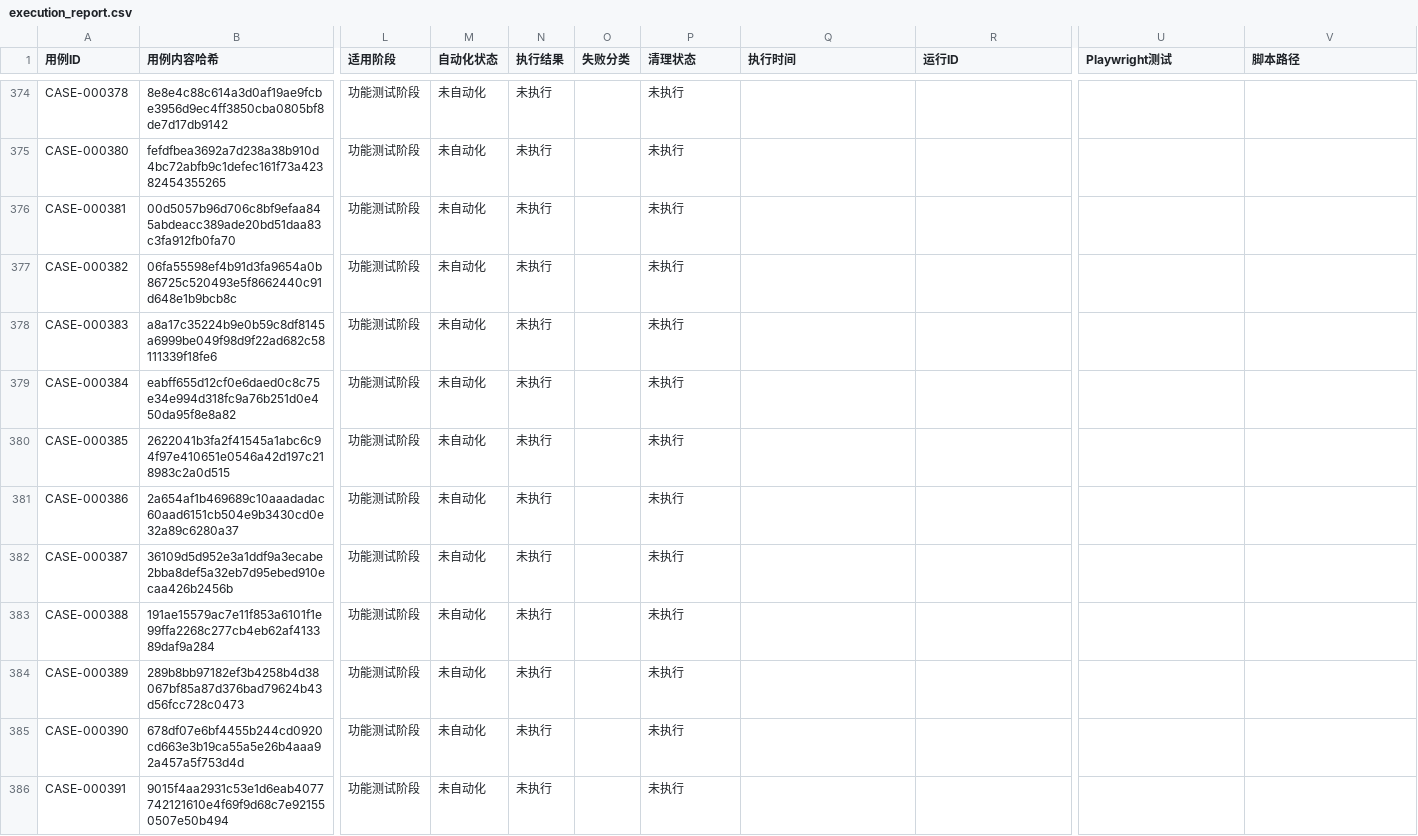
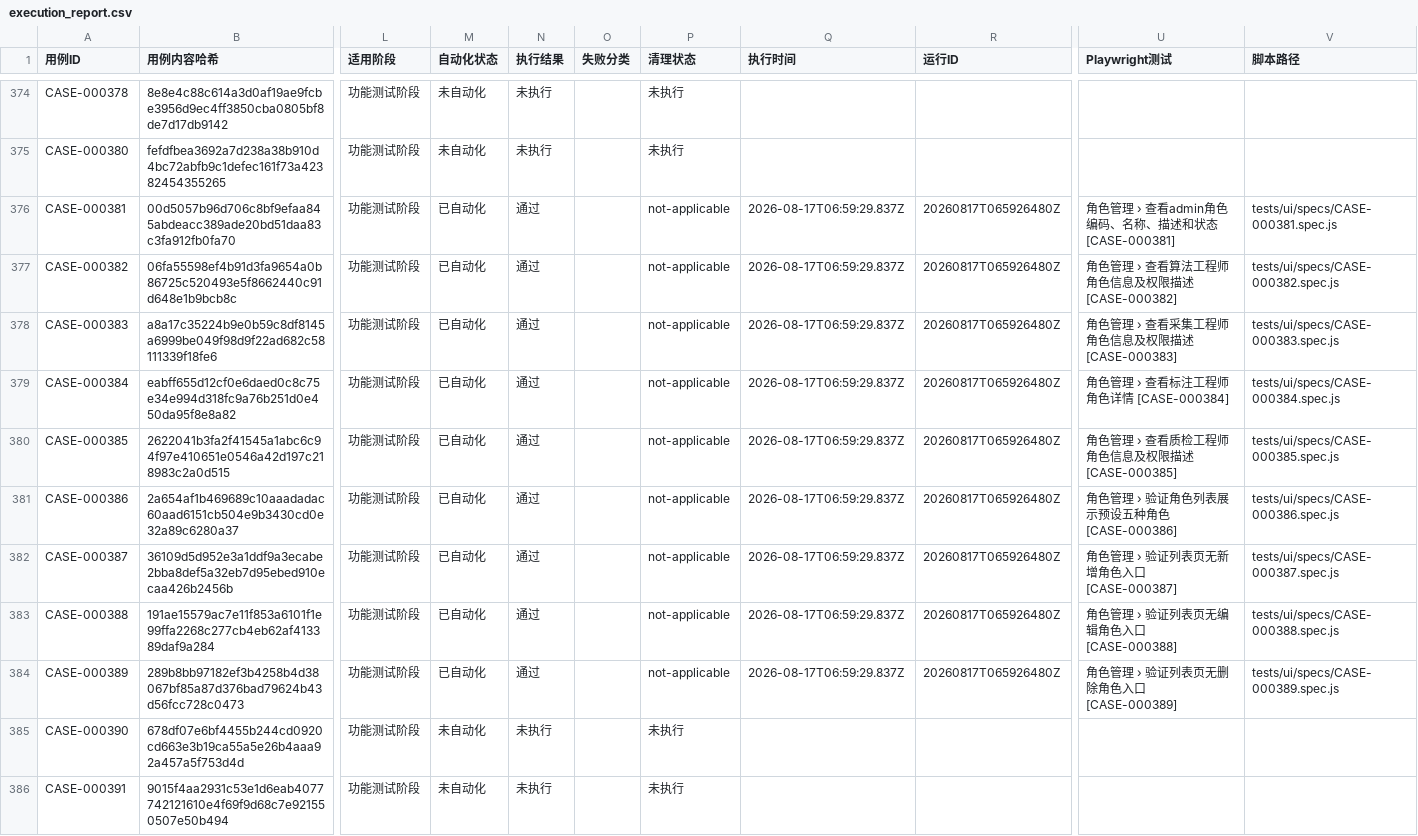
Before and after one commit to lin23yucheng/Agent_explore_test, a CSV file: reports/execution_report.csv, drawn as a sheet; only a part is shown, gaps mark what is left out; the diff names each change by its address in the sheet, - before the commit and + after, or states it on an @@ line.

Commit message:
feat(tests): 添加角色管理测试用例
- 在automation-registry.json中注册了9个新的角色管理测试用例(CASE-000381到CASE-000389)
- 添加了CASE-000381的合同文件，定义角色管理测试的前置条件、步骤和断言
- 添加了CASE-000381的审计文件，记录测试覆盖率和实现细节
- 创建了CASE-000381的Playwright测试脚本，验证admin角色信息显示
- 添加了CASE-000382-CASE-00384的合同、审计文件和测试脚本，覆盖算法工程师、采集工程师、标注工程师角色验证
- 更新了自动化测试注册表的时间戳和哈希值信息

```diff
--- a/reports/execution_report.csv
+++ b/reports/execution_report.csv
-M376:M384 (自动化状态): 未自动化
+M376:M384 (自动化状态): 已自动化
-N376:N384 (执行结果): 未执行
+N376:N384 (执行结果): 通过
-P376:P384 (清理状态): 未执行
+P376:P384 (清理状态): not-applicable
-Q376:Q384 (执行时间): (empty)
+Q376:Q384 (执行时间): 2026-08-17T06:59:29.837Z
-R376:R384 (运行ID): (empty)
+R376:R384 (运行ID): 20260817T065926480Z
-U376 (Playwright测试): (empty)
+U376 (Playwright测试): 角色管理 › 查看admin角色编码、名称、描述和状态 [CASE-000381]
-V376 (脚本路径): (empty)
+V376 (脚本路径): tests/ui/specs/CASE-000381.spec.js
-U377 (Playwright测试): (empty)
+U377 (Playwright测试): 角色管理 › 查看算法工程师角色信息及权限描述 [CASE-000382]
-V377 (脚本路径): (empty)
+V377 (脚本路径): tests/ui/specs/CASE-000382.spec.js
-U378 (Playwright测试): (empty)
+U378 (Playwright测试): 角色管理 › 查看采集工程师角色信息及权限描述 [CASE-000383]
-V378 (脚本路径): (empty)
+V378 (脚本路径): tests/ui/specs/CASE-000383.spec.js
-U379 (Playwright测试): (empty)
+U379 (Playwright测试): 角色管理 › 查看标注工程师角色详情 [CASE-000384]
-V379 (脚本路径): (empty)
+V379 (脚本路径): tests/ui/specs/CASE-000384.spec.js
-U380 (Playwright测试): (empty)
+U380 (Playwright测试): 角色管理 › 查看质检工程师角色信息及权限描述 [CASE-000385]
-V380 (脚本路径): (empty)
+V380 (脚本路径): tests/ui/specs/CASE-000385.spec.js
-U381 (Playwright测试): (empty)
+U381 (Playwright测试): 角色管理 › 验证角色列表展示预设五种角色 [CASE-000386]
-V381 (脚本路径): (empty)
+V381 (脚本路径): tests/ui/specs/CASE-000386.spec.js
-U382 (Playwright测试): (empty)
+U382 (Playwright测试): 角色管理 › 验证列表页无新增角色入口 [CASE-000387]
-V382 (脚本路径): (empty)
+V382 (脚本路径): tests/ui/specs/CASE-000387.spec.js
-U383 (Playwright测试): (empty)
+U383 (Playwright测试): 角色管理 › 验证列表页无编辑角色入口 [CASE-000388]
-V383 (脚本路径): (empty)
+V383 (脚本路径): tests/ui/specs/CASE-000388.spec.js
-U384 (Playwright测试): (empty)
+U384 (Playwright测试): 角色管理 › 验证列表页无删除角色入口 [CASE-000389]
-V384 (脚本路径): (empty)
+V384 (脚本路径): tests/ui/specs/CASE-000389.spec.js
```
Also changed, not shown: 31 other files.
